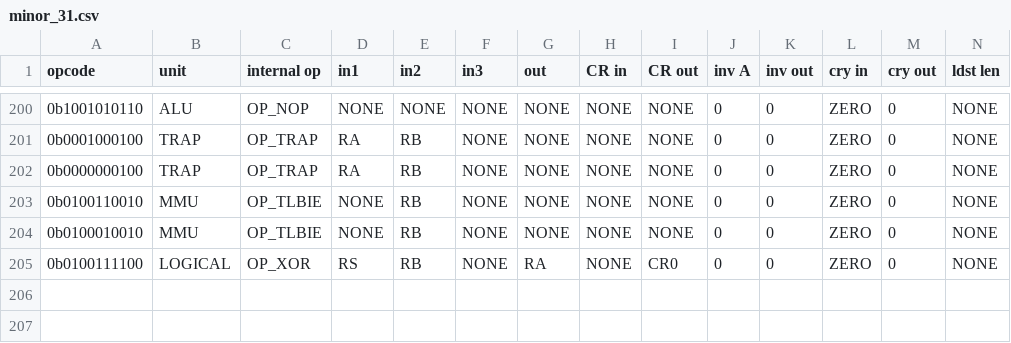
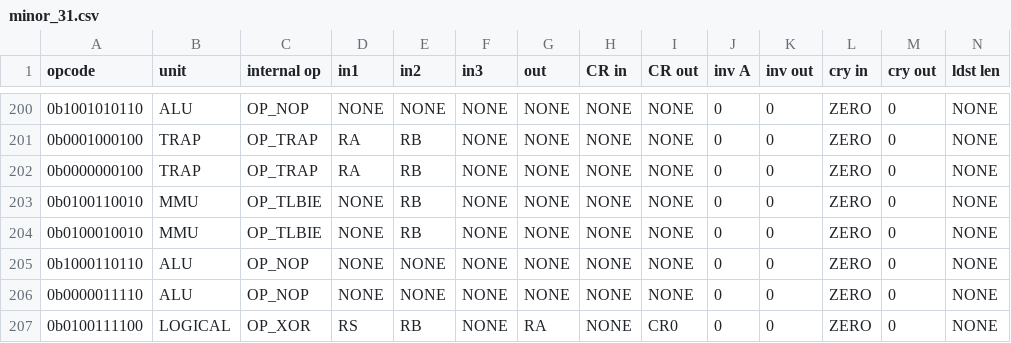
Before and after one commit to Libre-SOC-mirrors/openpower-isa, a CSV file: openpower/isatables/minor_31.csv, drawn as a sheet; only a part is shown, gaps mark what is left out; rows hold the shown columns only; the diff names each change by its address in the sheet, - before the commit and + after, or states it on an @@ line.

```diff
--- a/openpower/isatables/minor_31.csv
+++ b/openpower/isatables/minor_31.csv
+row 205: 0b1000110110 | ALU | OP_NOP | NONE | NONE | NONE | NONE | NONE | NONE | 0 | 0 | ZERO | 0 | NONE
+row 206: 0b0000011110 | ALU | OP_NOP | NONE | NONE | NONE | NONE | NONE | NONE | 0 | 0 | ZERO | 0 | NONE
```
Also changed, not shown: 1 other file.
